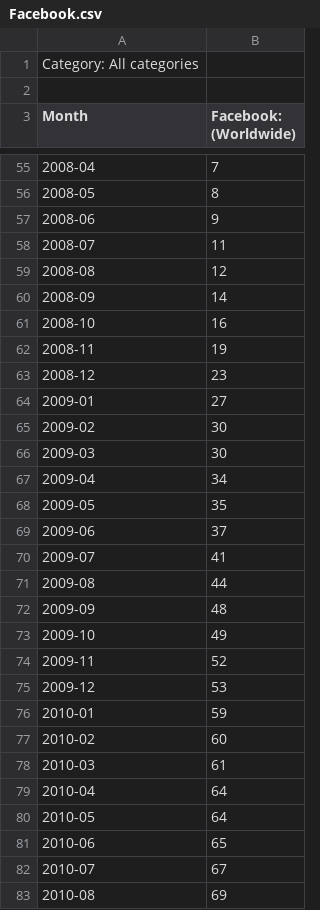
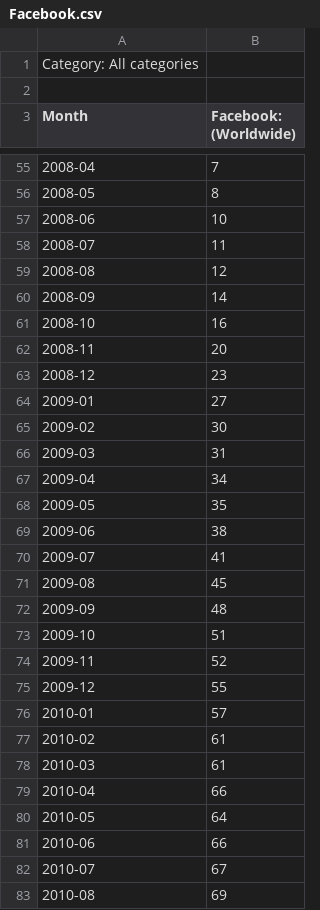
Before and after one commit to hmatejx/slashdot-ai-hype, a CSV file: examples/Facebook.csv, drawn as a sheet; only a part is shown, gaps mark what is left out; the diff covers the shown part only.

```diff
--- a/examples/Facebook.csv
+++ b/examples/Facebook.csv
@@ -56,3 +56,3 @@ Month,Facebook: (Worldwide)
 2008-05,8
-2008-06,9
+2008-06,10
 2008-07,11
@@ -61,3 +61,3 @@ Month,Facebook: (Worldwide)
 2008-10,16
-2008-11,19
+2008-11,20
 2008-12,23
@@ -65,18 +65,18 @@ Month,Facebook: (Worldwide)
 2009-02,30
-2009-03,30
+2009-03,31
 2009-04,34
 2009-05,35
-2009-06,37
+2009-06,38
 2009-07,41
-2009-08,44
+2009-08,45
 2009-09,48
-2009-10,49
+2009-10,51
 2009-11,52
-2009-12,53
-2010-01,59
-2010-02,60
+2009-12,55
+2010-01,57
+2010-02,61
 2010-03,61
-2010-04,64
+2010-04,66
 2010-05,64
-2010-06,65
+2010-06,66
 2010-07,67
```
Also changed, not shown: 8 added rows and 54 edited cells elsewhere in this file, examples/LinkedIn.csv, 7 other files.
